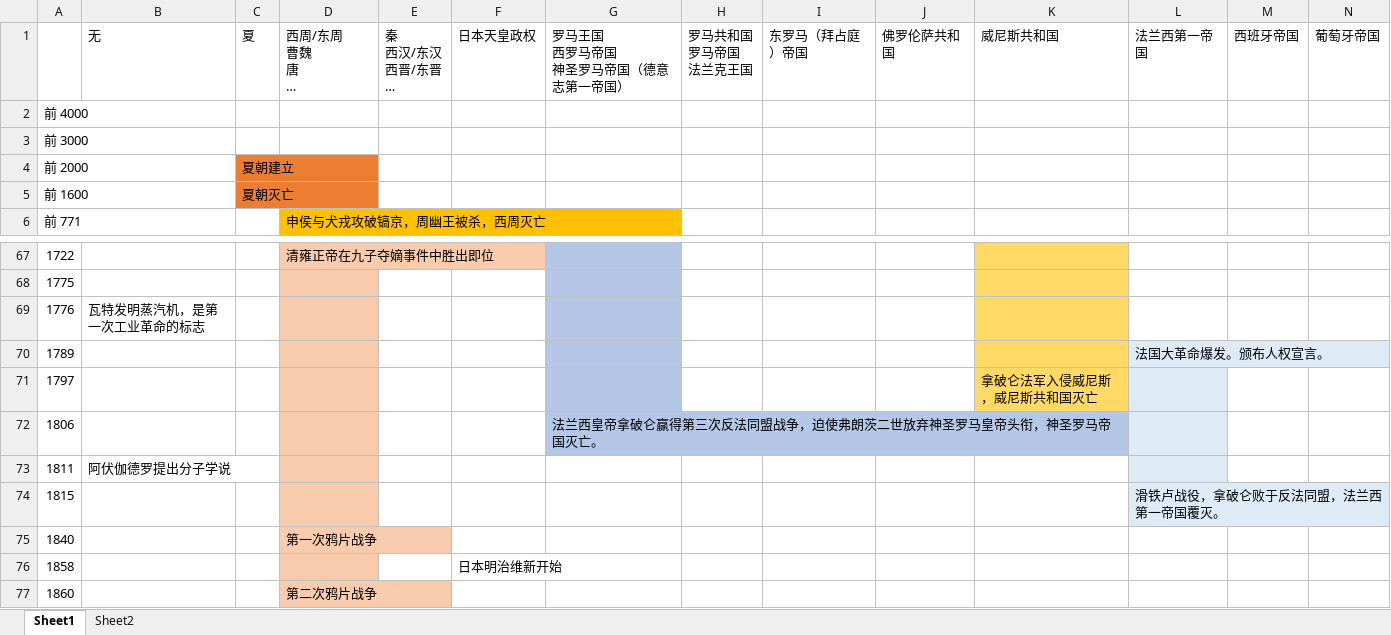
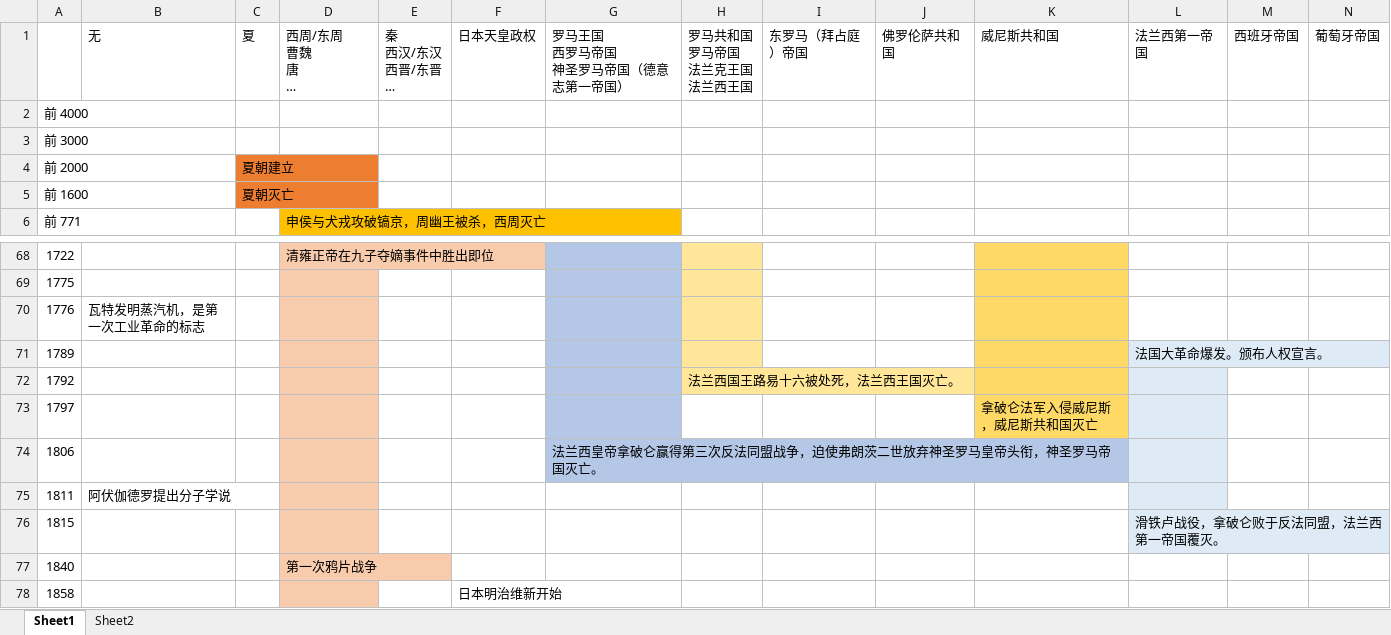
Before and after one commit to wangpengfeido/my-note-2, an Excel workbook: 历史/大事年表.xlsx, sheet Sheet1, drawn as a sheet; only a part is shown, gaps mark what is left out; the shorter side is filled out with more unchanged rows; long unchanged cells end in …; values as stored, in another font and other column widths than the file's, no borders; addresses are those after the commit; rows hold the shown columns only; ↵ is a line break in a cell; the diff covers the shown part only; the diff names each change by its address in the sheet, - before the commit and + after, or states it on an @@ line.

```diff
--- a/历史/大事年表.xlsx (sheet Sheet1)
+++ b/历史/大事年表.xlsx (sheet Sheet1)
-H1: 罗马共和国 ↵ 罗马帝国 ↵ 法兰克王国
+H1: 罗马共和国 ↵ 罗马帝国 ↵ 法兰克王国 ↵ 法兰西王国
-H68:H71 fill: none
+H68:H71 fill: #FFE699
+row 72: 1792 |  |  |  |  |  |  | 法兰西国王路易十六被处死，法兰西王国灭亡。
```
Also changed, not shown: 1 added row and cell formats elsewhere in this sheet, 4 other files.
